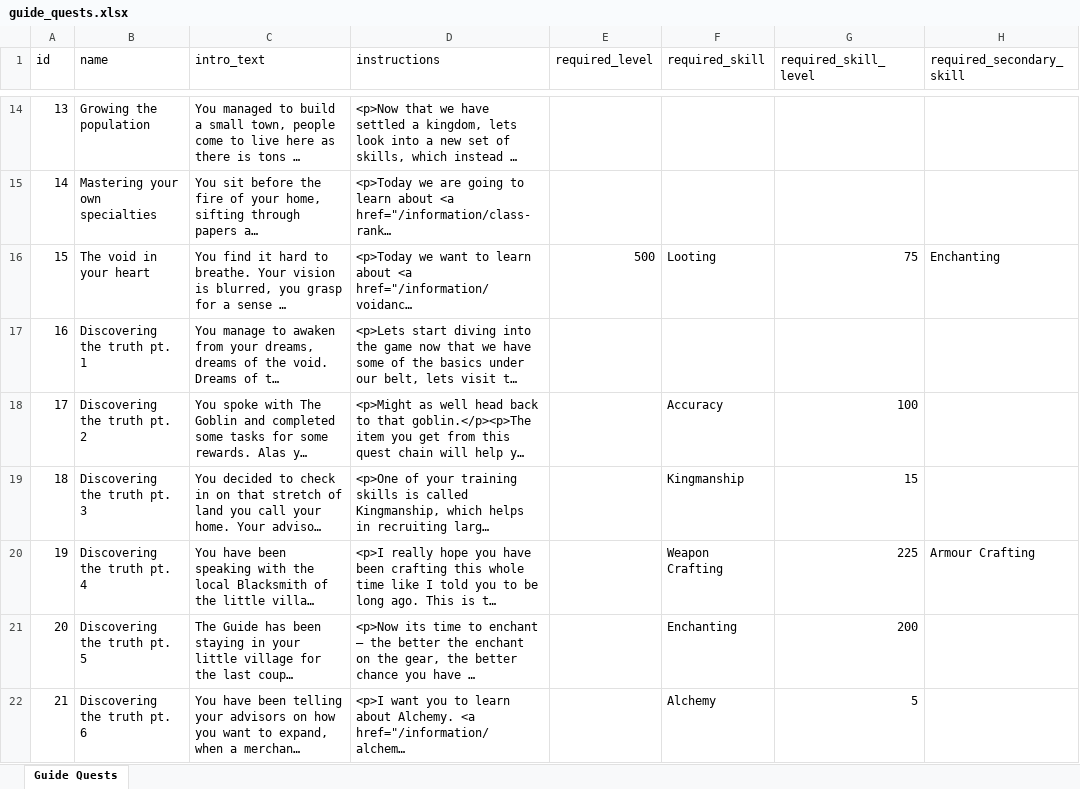
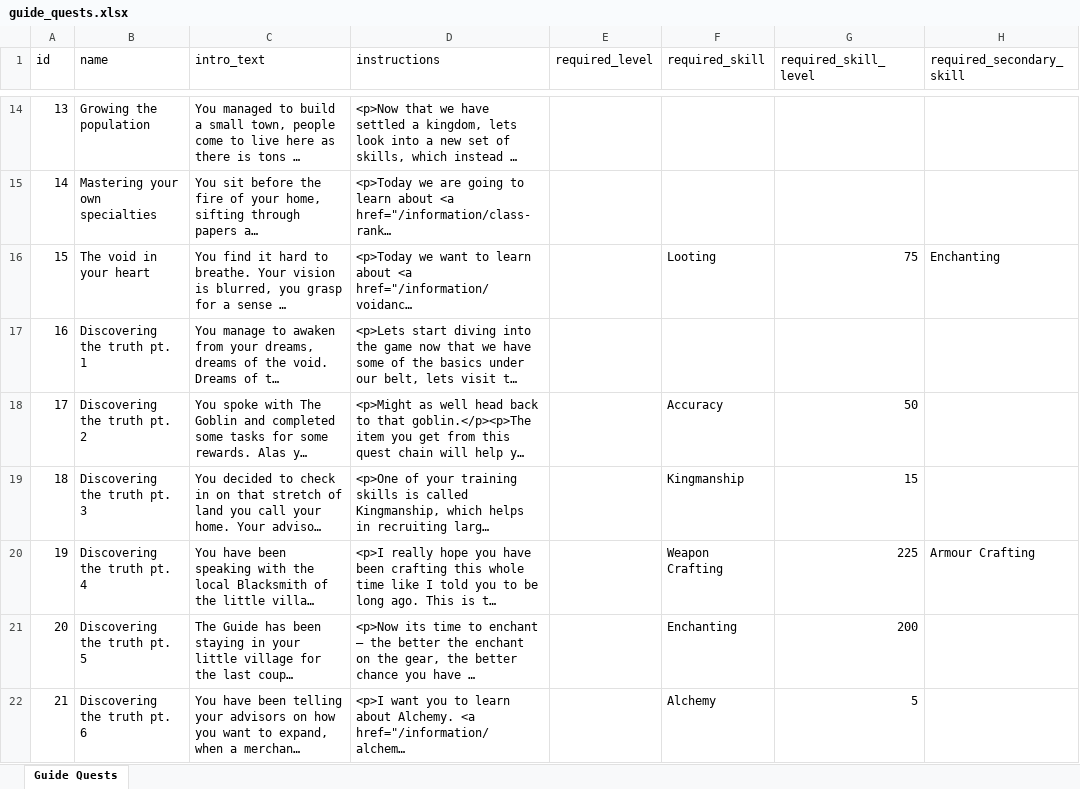
Before and after one commit to AdamKyle/flare, an Excel workbook: resources/data-imports/Admin Section/guide_quests.xlsx, sheet Guide Quests, drawn as a sheet; only a part is shown, gaps mark what is left out; long unchanged cells end in …; values as stored, in another font and other column widths than the file's, no borders; the diff names each change by its address in the sheet, - before the commit and + after, or states it on an @@ line.

Commit message:
Updated guide quests

```diff
--- a/resources/data-imports/Admin Section/guide_quests.xlsx (sheet Guide Quests)
+++ b/resources/data-imports/Admin Section/guide_quests.xlsx (sheet Guide Quests)
-E16 (required_level): 500
+E16 (required_level): (empty)
-G18 (required_skill_level): 100
+G18 (required_skill_level): 50
```
